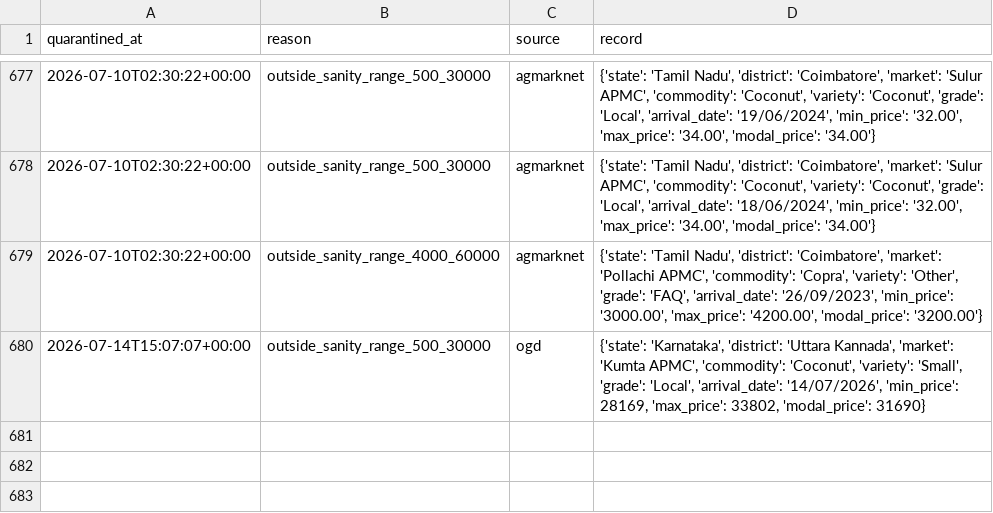
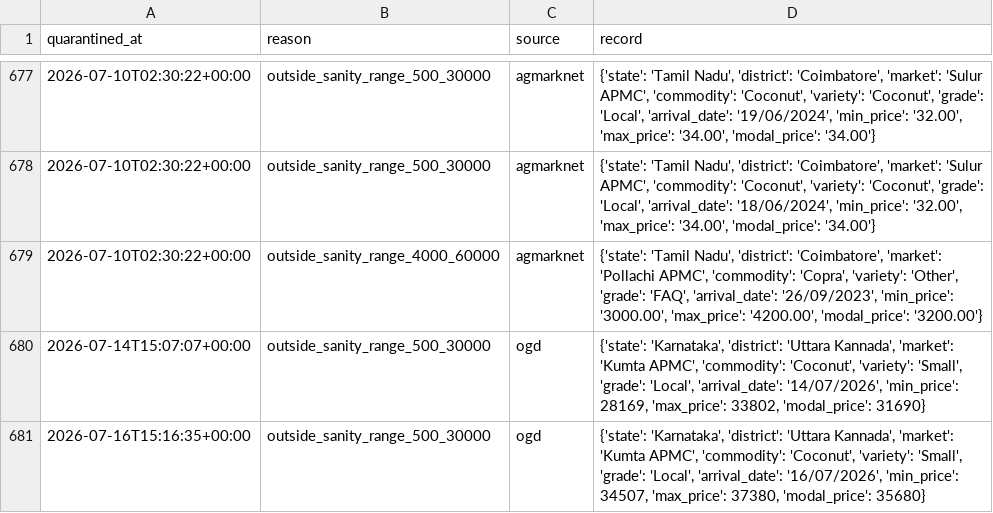
Before and after one commit to achuthpv/malabar-mandi-prices, a CSV file: data/quarantine/2026-07.csv, drawn as a sheet; only a part is shown, gaps mark what is left out; the diff names each change by its address in the sheet, - before the commit and + after, or states it on an @@ line.

```diff
--- a/data/quarantine/2026-07.csv
+++ b/data/quarantine/2026-07.csv
+row 681: 2026-07-16T15:16:35+00:00 | outside_sanity_range_500_30000 | ogd | {'state': 'Karnataka', 'district': 'Uttara Kannada', 'market': 'Kumta APMC', 'commodity': 'Coconut', 'variety': 'Small', 'grade': 'Local', 'arrival_date': '16/07/2026', 'min_price': 34507, 'max_price': 37380, 'modal_price': 35680}
```
Also changed, not shown: data/news/arecanut.csv, data/prices/arecanut/2026.csv, 7 other files.
